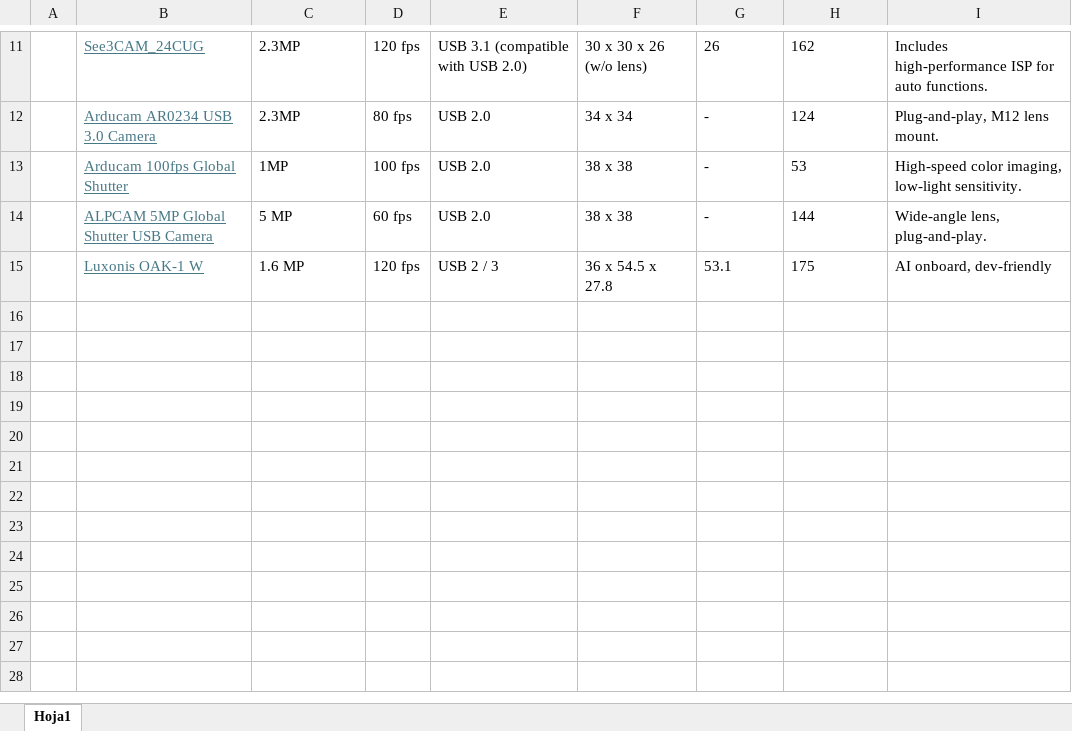
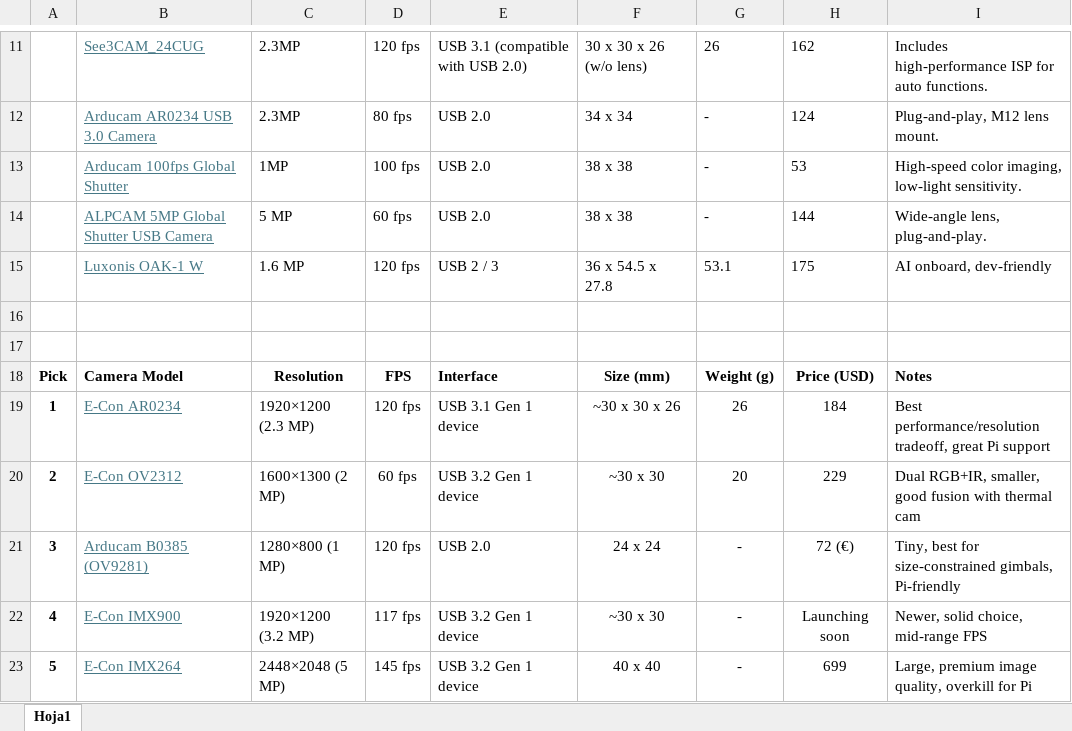
Before and after one commit to ferran-artero/Hawkeye_System, an Excel workbook: docs/Gimbal_Camera_Possibilities.xlsx, sheet Hoja1, drawn as a sheet; only a part is shown, gaps mark what is left out; values as stored, in another font and other column widths than the file's, no borders; the diff names each change by its address in the sheet, - before the commit and + after, or states it on an @@ line.

Commit message:
new cameras added to the list of possibilities

```diff
--- a/docs/Gimbal_Camera_Possibilities.xlsx (sheet Hoja1)
+++ b/docs/Gimbal_Camera_Possibilities.xlsx (sheet Hoja1)
+row 16: (empty)
+row 17: (empty)
+row 18: Pick | Camera Model | Resolution | FPS | Interface | Size (mm) | Weight (g) | Price (USD) | Notes
+row 19: 1 | E-Con AR0234 | 1920×1200 (2.3 MP) | 120 fps | USB 3.1 Gen 1 device | ~30 x 30 x 26 | 26 | 184 | Best performance/resolution tradeoff, great Pi support
+row 20: 2 | E-Con OV2312 | 1600×1300 (2 MP) | 60 fps | USB 3.2 Gen 1 device | ~30 x 30 | 20 | 229 | Dual RGB+IR, smaller, good fusion with thermal cam
+row 21: 3 | Arducam B0385 (OV9281) | 1280×800 (1 MP) | 120 fps | USB 2.0 | 24 x 24 | - | 72 (€) | Tiny, best for size-constrained gimbals, Pi-friendly
+row 22: 4 | E-Con IMX900 | 1920×1200 (3.2 MP) | 117 fps | USB 3.2 Gen 1 device | ~30 x 30 | - | Launching soon | Newer, solid choice, mid-range FPS
+row 23: 5 | E-Con IMX264 | 2448×2048 (5 MP) | 145 fps | USB 3.2 Gen 1 device | 40 x 40 | - | 699 | Large, premium image quality, overkill for Pi
```
